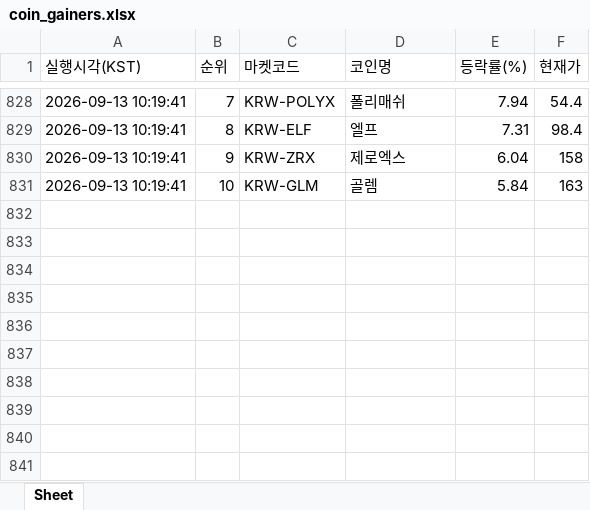
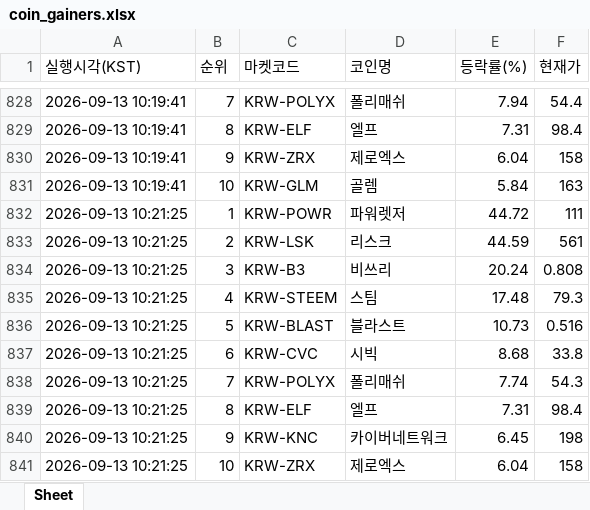
Before and after one commit to betterhwan-glitch/upbi-fire, an Excel workbook: coin_gainers.xlsx, sheet Sheet, drawn as a sheet; only a part is shown, gaps mark what is left out; values as stored, in another font and other column widths than the file's, no borders; the diff names each change by its address in the sheet, - before the commit and + after, or states it on an @@ line.

```diff
--- a/coin_gainers.xlsx (sheet Sheet)
+++ b/coin_gainers.xlsx (sheet Sheet)
+row 832: 2026-09-13 10:21:25 | 1 | KRW-POWR | 파워렛저 | 44.72 | 111
+row 833: 2026-09-13 10:21:25 | 2 | KRW-LSK | 리스크 | 44.59 | 561
+row 834: 2026-09-13 10:21:25 | 3 | KRW-B3 | 비쓰리 | 20.24 | 0.808
+row 835: 2026-09-13 10:21:25 | 4 | KRW-STEEM | 스팀 | 17.48 | 79.3
+row 836: 2026-09-13 10:21:25 | 5 | KRW-BLAST | 블라스트 | 10.73 | 0.516
+row 837: 2026-09-13 10:21:25 | 6 | KRW-CVC | 시빅 | 8.68 | 33.8
+row 838: 2026-09-13 10:21:25 | 7 | KRW-POLYX | 폴리매쉬 | 7.74 | 54.3
+row 839: 2026-09-13 10:21:25 | 8 | KRW-ELF | 엘프 | 7.31 | 98.4
+row 840: 2026-09-13 10:21:25 | 9 | KRW-KNC | 카이버네트워크 | 6.45 | 198
+row 841: 2026-09-13 10:21:25 | 10 | KRW-ZRX | 제로엑스 | 6.04 | 158
```
